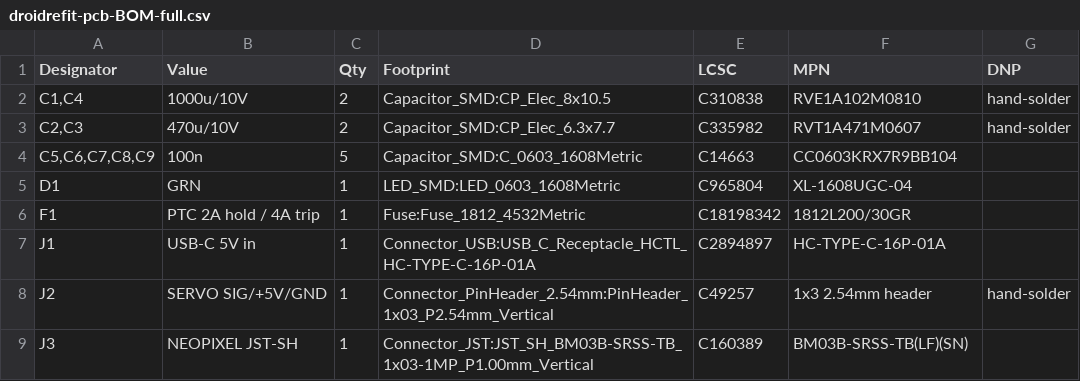
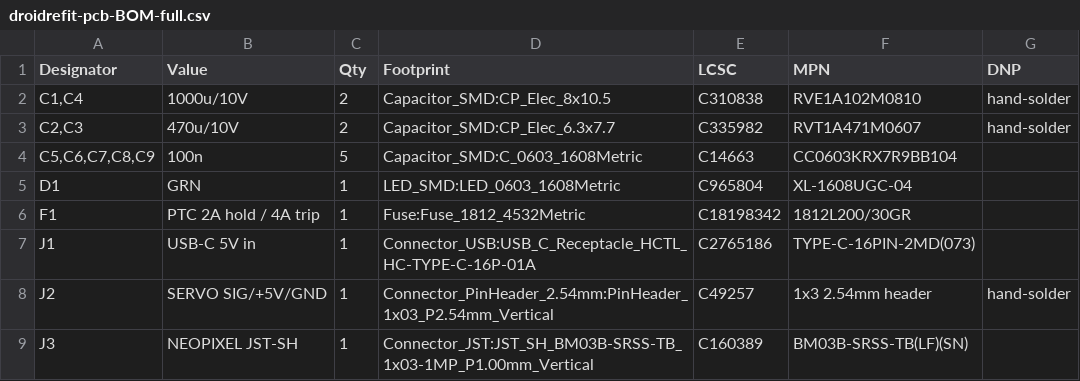
Before and after one commit to joelrberry/astromech-homeassistant, a CSV file: hardware/droidrefit-pcb/fab/droidrefit-pcb-BOM-full.csv, drawn as a sheet; only a part is shown.

```diff
--- a/hardware/droidrefit-pcb/fab/droidrefit-pcb-BOM-full.csv
+++ b/hardware/droidrefit-pcb/fab/droidrefit-pcb-BOM-full.csv
@@ -6,3 +6,3 @@
 "F1","PTC 2A hold / 4A trip","1","Fuse:Fuse_1812_4532Metric","C18198342","1812L200/30GR",""
-"J1","USB-C 5V in","1","Connector_USB:USB_C_Receptacle_HCTL_HC-TYPE-C-16P-01A","C2894897","HC-TYPE-C-16P-01A",""
+"J1","USB-C 5V in","1","Connector_USB:USB_C_Receptacle_HCTL_HC-TYPE-C-16P-01A","C2765186","TYPE-C-16PIN-2MD(073)",""
 "J2","SERVO SIG/+5V/GND","1","Connector_PinHeader_2.54mm:PinHeader_1x03_P2.54mm_Vertical","C49257","1x3 2.54mm header","hand-solder"
```
Also changed, not shown: hardware/droidrefit-pcb/fab/droidrefit-pcb-BOM-JLC.csv, 1 other file.
